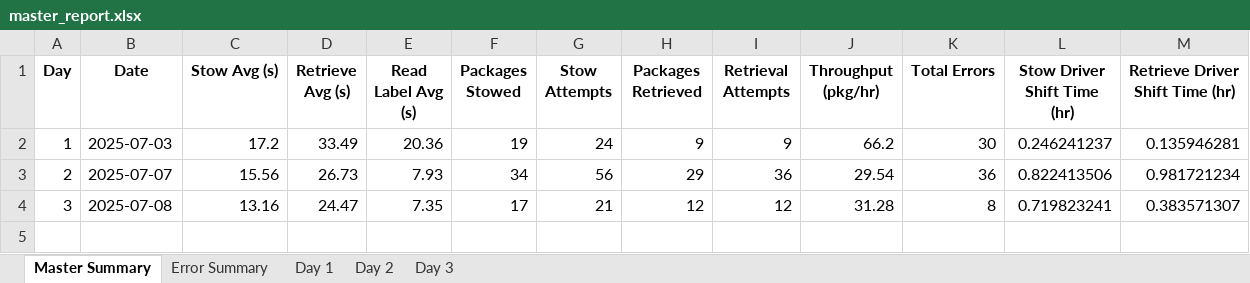
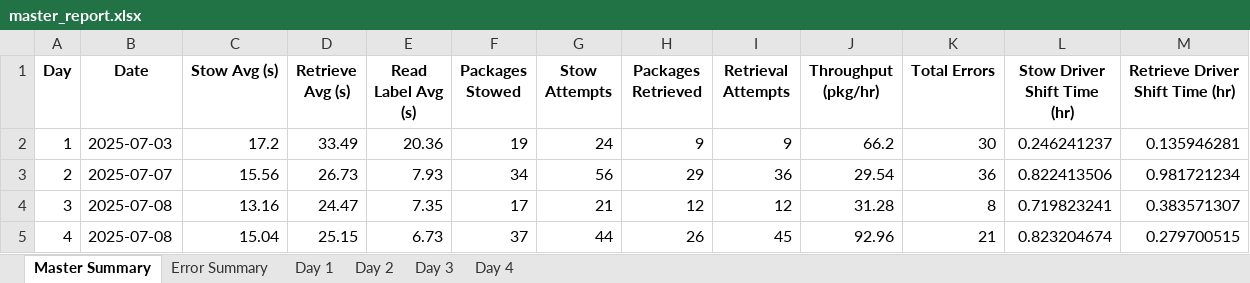
Before and after one commit to scramer27/cargo-dashboard, an Excel workbook: master_report.xlsx, sheet Master Summary, drawn as a sheet; values as stored, in another font and other column widths than the file's, no borders; charts and pictures not drawn; the diff names each change by its address in the sheet, - before the commit and + after, or states it on an @@ line.

Commit message:
chore: Update master_report.xlsx with 4log.json data

```diff
--- a/master_report.xlsx (sheet Master Summary)
+++ b/master_report.xlsx (sheet Master Summary)
+sheet tab: Day 4
+row 5: 4 | 2025-07-08 | 15.04 | 25.15 | 6.73 | 37 | 44 | 26 | 45 | 92.96 | 21 | 0.823204674 | 0.279700515
```
Also changed, not shown: sheet Day 3, sheet Error Summary, charts or pictures.
